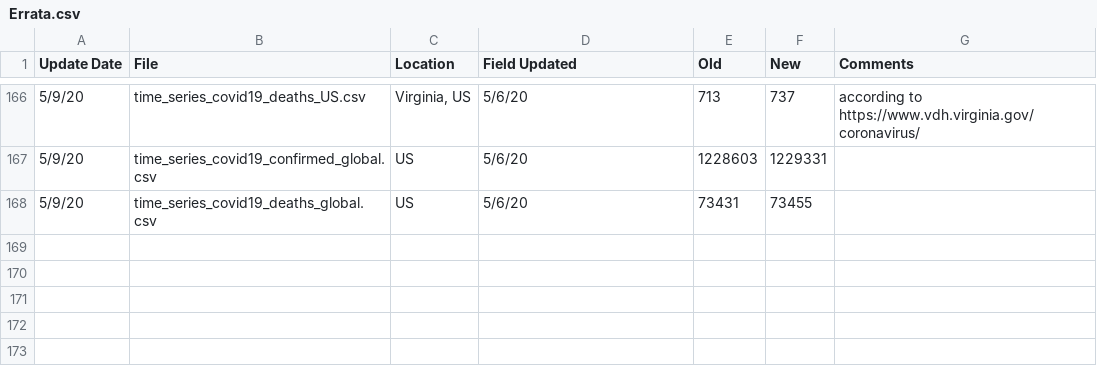
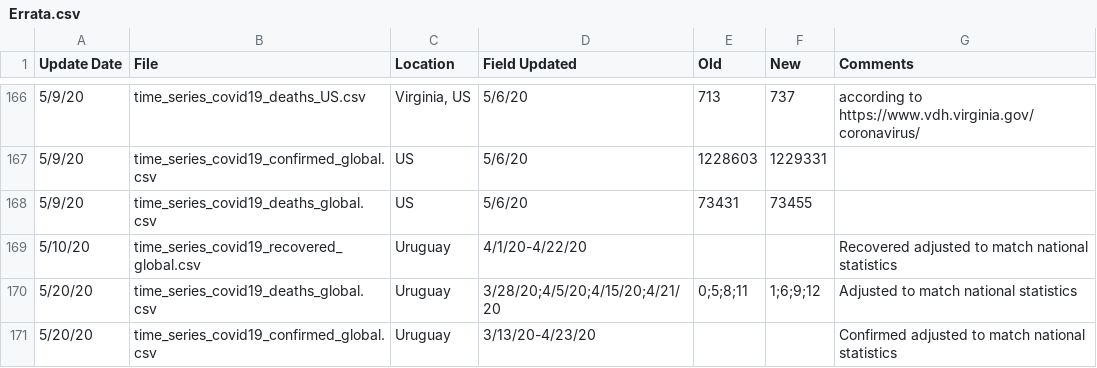
Before and after one commit to Harvtronix/COVID-19, a CSV file: data/Errata.csv, drawn as a sheet; only a part is shown, gaps mark what is left out.

```diff
--- a/data/Errata.csv
+++ b/data/Errata.csv
@@ -168 +168,4 @@
 5/9/20,time_series_covid19_deaths_global.csv,US,5/6/20,73431,73455,
+5/10/20,time_series_covid19_recovered_global.csv,Uruguay,4/1/20-4/22/20,,,Recovered adjusted to match national statistics
+5/20/20,time_series_covid19_deaths_global.csv,Uruguay,3/28/20;4/5/20;4/15/20;4/21/20,0;5;8;11,1;6;9;12,Adjusted to match national statistics
+5/20/20,time_series_covid19_confirmed_global.csv,Uruguay,3/13/20-4/23/20,,,Confirmed adjusted to match national statistics
```
Also changed, not shown: data/time_series_covid19_confirmed_global.csv, data/time_series_covid19_deaths_global.csv, 1 other file.
